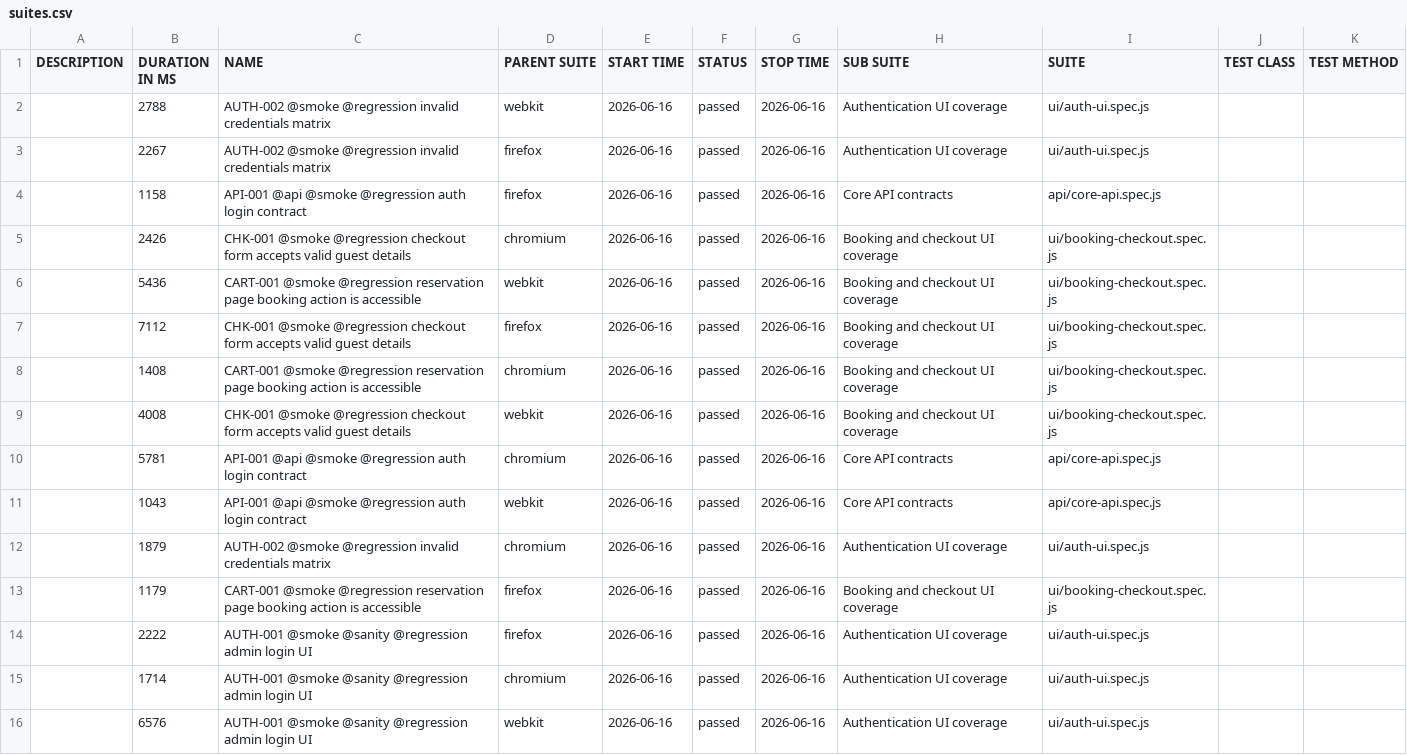
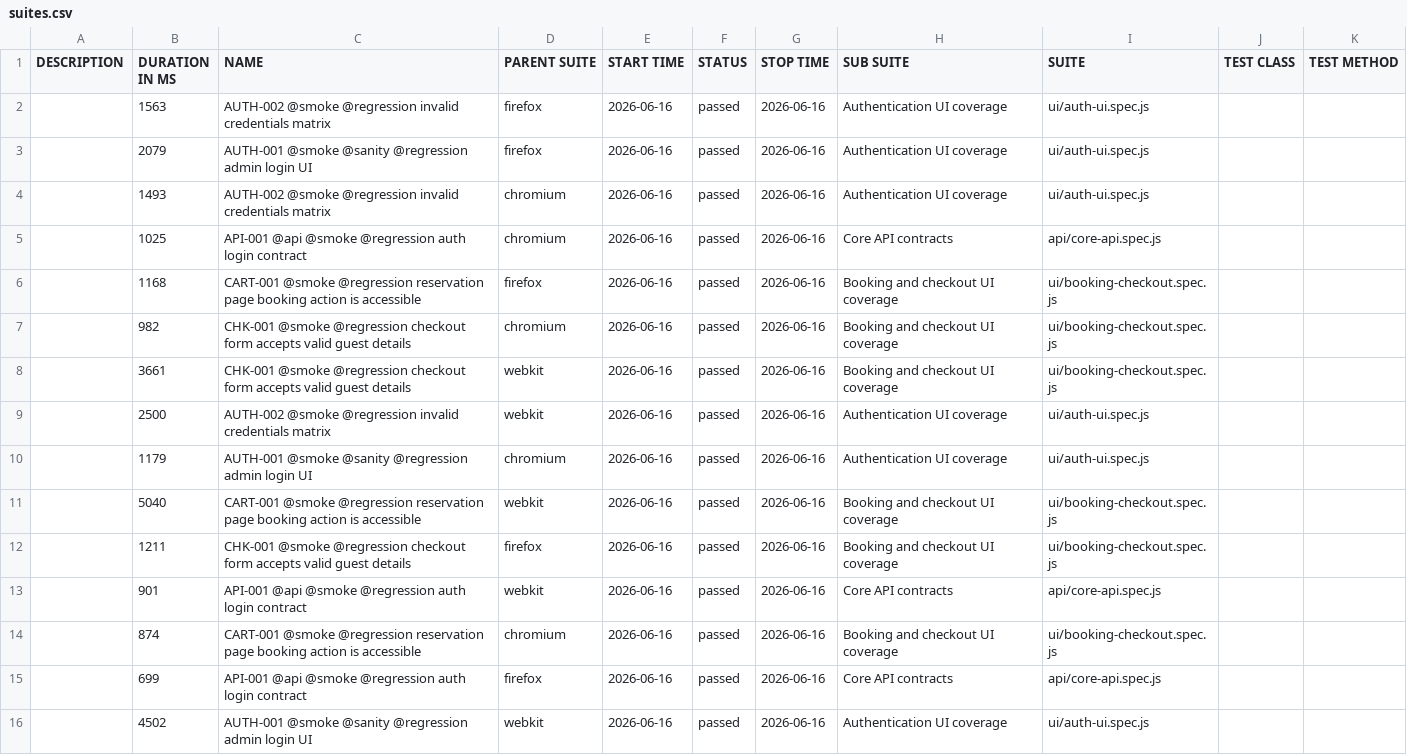
Before and after one commit to FinSecTech/restful-booker-platform-e2e-playwright, a CSV file: data/suites.csv, drawn as a sheet.

```diff
--- a/data/suites.csv
+++ b/data/suites.csv
@@ -1,16 +1,16 @@
 "DESCRIPTION","DURATION IN MS","NAME","PARENT SUITE","START TIME","STATUS","STOP TIME","SUB SUITE","SUITE","TEST CLASS","TEST METHOD"
-"","2788","AUTH-002 @smoke @regression invalid credentials matrix","webkit","2026-06-16","passed","2026-06-16","Authentication UI coverage","ui/auth-ui.spec.js","",""
-"","2267","AUTH-002 @smoke @regression invalid credentials matrix","firefox","2026-06-16","passed","2026-06-16","Authentication UI coverage","ui/auth-ui.spec.js","",""
-"","1158","API-001 @api @smoke @regression auth login contract","firefox","2026-06-16","passed","2026-06-16","Core API contracts","api/core-api.spec.js","",""
-"","2426","CHK-001 @smoke @regression checkout form accepts valid guest details","chromium","2026-06-16","passed","2026-06-16","Booking and checkout UI coverage","ui/booking-checkout.spec.js","",""
-"","5436","CART-001 @smoke @regression reservation page booking action is accessible","webkit","2026-06-16","passed","2026-06-16","Booking and checkout UI coverage","ui/booking-checkout.spec.js","",""
-"","7112","CHK-001 @smoke @regression checkout form accepts valid guest details","firefox","2026-06-16","passed","2026-06-16","Booking and checkout UI coverage","ui/booking-checkout.spec.js","",""
-"","1408","CART-001 @smoke @regression reservation page booking action is accessible","chromium","2026-06-16","passed","2026-06-16","Booking and checkout UI coverage","ui/booking-checkout.spec.js","",""
-"","4008","CHK-001 @smoke @regression checkout form accepts valid guest details","webkit","2026-06-16","passed","2026-06-16","Booking and checkout UI coverage","ui/booking-checkout.spec.js","",""
-"","5781","API-001 @api @smoke @regression auth login contract","chromium","2026-06-16","passed","2026-06-16","Core API contracts","api/core-api.spec.js","",""
-"","1043","API-001 @api @smoke @regression auth login contract","webkit","2026-06-16","passed","2026-06-16","Core API contracts","api/core-api.spec.js","",""
-"","1879","AUTH-002 @smoke @regression invalid credentials matrix","chromium","2026-06-16","passed","2026-06-16","Authentication UI coverage","ui/auth-ui.spec.js","",""
-"","1179","CART-001 @smoke @regression reservation page booking action is accessible","firefox","2026-06-16","passed","2026-06-16","Booking and checkout UI coverage","ui/booking-checkout.spec.js","",""
-"","2222","AUTH-001 @smoke @sanity @regression admin login UI","firefox","2026-06-16","passed","2026-06-16","Authentication UI coverage","ui/auth-ui.spec.js","",""
-"","1714","AUTH-001 @smoke @sanity @regression admin login UI","chromium","2026-06-16","passed","2026-06-16","Authentication UI coverage","ui/auth-ui.spec.js","",""
-"","6576","AUTH-001 @smoke @sanity @regression admin login UI","webkit","2026-06-16","passed","2026-06-16","Authentication UI coverage","ui/auth-ui.spec.js","",""
+"","1563","AUTH-002 @smoke @regression invalid credentials matrix","firefox","2026-06-16","passed","2026-06-16","Authentication UI coverage","ui/auth-ui.spec.js","",""
+"","2079","AUTH-001 @smoke @sanity @regression admin login UI","firefox","2026-06-16","passed","2026-06-16","Authentication UI coverage","ui/auth-ui.spec.js","",""
+"","1493","AUTH-002 @smoke @regression invalid credentials matrix","chromium","2026-06-16","passed","2026-06-16","Authentication UI coverage","ui/auth-ui.spec.js","",""
+"","1025","API-001 @api @smoke @regression auth login contract","chromium","2026-06-16","passed","2026-06-16","Core API contracts","api/core-api.spec.js","",""
+"","1168","CART-001 @smoke @regression reservation page booking action is accessible","firefox","2026-06-16","passed","2026-06-16","Booking and checkout UI coverage","ui/booking-checkout.spec.js","",""
+"","982","CHK-001 @smoke @regression checkout form accepts valid guest details","chromium","2026-06-16","passed","2026-06-16","Booking and checkout UI coverage","ui/booking-checkout.spec.js","",""
+"","3661","CHK-001 @smoke @regression checkout form accepts valid guest details","webkit","2026-06-16","passed","2026-06-16","Booking and checkout UI coverage","ui/booking-checkout.spec.js","",""
+"","2500","AUTH-002 @smoke @regression invalid credentials matrix","webkit","2026-06-16","passed","2026-06-16","Authentication UI coverage","ui/auth-ui.spec.js","",""
+"","1179","AUTH-001 @smoke @sanity @regression admin login UI","chromium","2026-06-16","passed","2026-06-16","Authentication UI coverage","ui/auth-ui.spec.js","",""
+"","5040","CART-001 @smoke @regression reservation page booking action is accessible","webkit","2026-06-16","passed","2026-06-16","Booking and checkout UI coverage","ui/booking-checkout.spec.js","",""
+"","1211","CHK-001 @smoke @regression checkout form accepts valid guest details","firefox","2026-06-16","passed","2026-06-16","Booking and checkout UI coverage","ui/booking-checkout.spec.js","",""
+"","901","API-001 @api @smoke @regression auth login contract","webkit","2026-06-16","passed","2026-06-16","Core API contracts","api/core-api.spec.js","",""
+"","874","CART-001 @smoke @regression reservation page booking action is accessible","chromium","2026-06-16","passed","2026-06-16","Booking and checkout UI coverage","ui/booking-checkout.spec.js","",""
+"","699","API-001 @api @smoke @regression auth login contract","firefox","2026-06-16","passed","2026-06-16","Core API contracts","api/core-api.spec.js","",""
+"","4502","AUTH-001 @smoke @sanity @regression admin login UI","webkit","2026-06-16","passed","2026-06-16","Authentication UI coverage","ui/auth-ui.spec.js","",""
```
Also changed, not shown: 51 other files.
